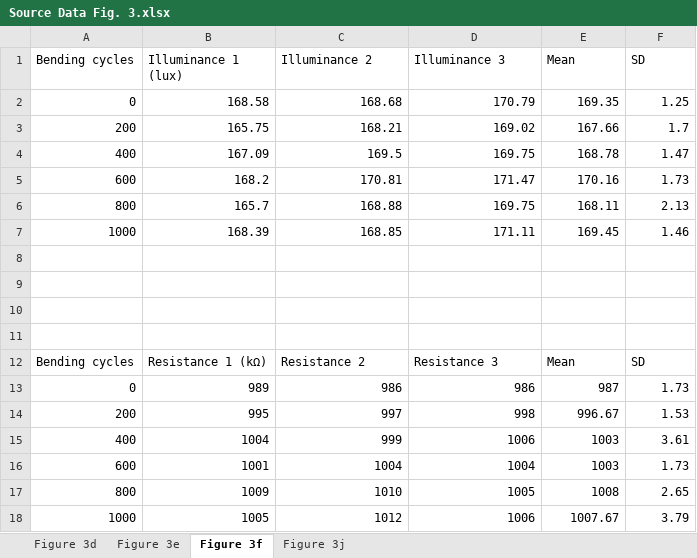
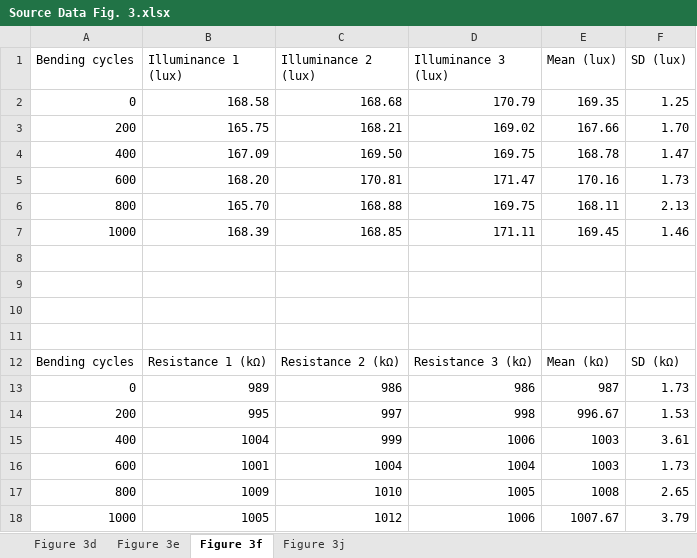
Before and after one commit to ZiangLi-NUS/GarmentGUI, an Excel workbook: Source Data/Source Data Fig. 3.xlsx, sheet Figure 3f, drawn as a sheet; values as stored, in another font and other column widths than the file's, no borders; the diff names each change by its address in the sheet, - before the commit and + after, or states it on an @@ line.

```diff
--- a/Source Data/Source Data Fig. 3.xlsx (sheet Figure 3f)
+++ b/Source Data/Source Data Fig. 3.xlsx (sheet Figure 3f)
-C1: Illuminance 2
+C1: Illuminance 2 (lux)
-D1: Illuminance 3
+D1: Illuminance 3 (lux)
-E1: Mean
+E1: Mean (lux)
-F1: SD
+F1: SD (lux)
-F3 (SD (lux)): 1.7
+F3 (SD (lux)): 1.70
-C4 (Illuminance 2 (lux)): 169.5
+C4 (Illuminance 2 (lux)): 169.50
-B5 (Illuminance 1 (lux)): 168.2
+B5 (Illuminance 1 (lux)): 168.20
-B6 (Illuminance 1 (lux)): 165.7
+B6 (Illuminance 1 (lux)): 165.70
-C12 (Illuminance 2 (lux)): Resistance 2
+C12 (Illuminance 2 (lux)): Resistance 2 (kΩ)
-D12 (Illuminance 3 (lux)): Resistance 3
+D12 (Illuminance 3 (lux)): Resistance 3 (kΩ)
-E12 (Mean (lux)): Mean
+E12 (Mean (lux)): Mean (kΩ)
-F12 (SD (lux)): SD
+F12 (SD (lux)): SD (kΩ)
```
Also changed, not shown: sheet Figure 3d, sheet Figure 3e, Source Data/Source Data Fig. 2.xlsx.
